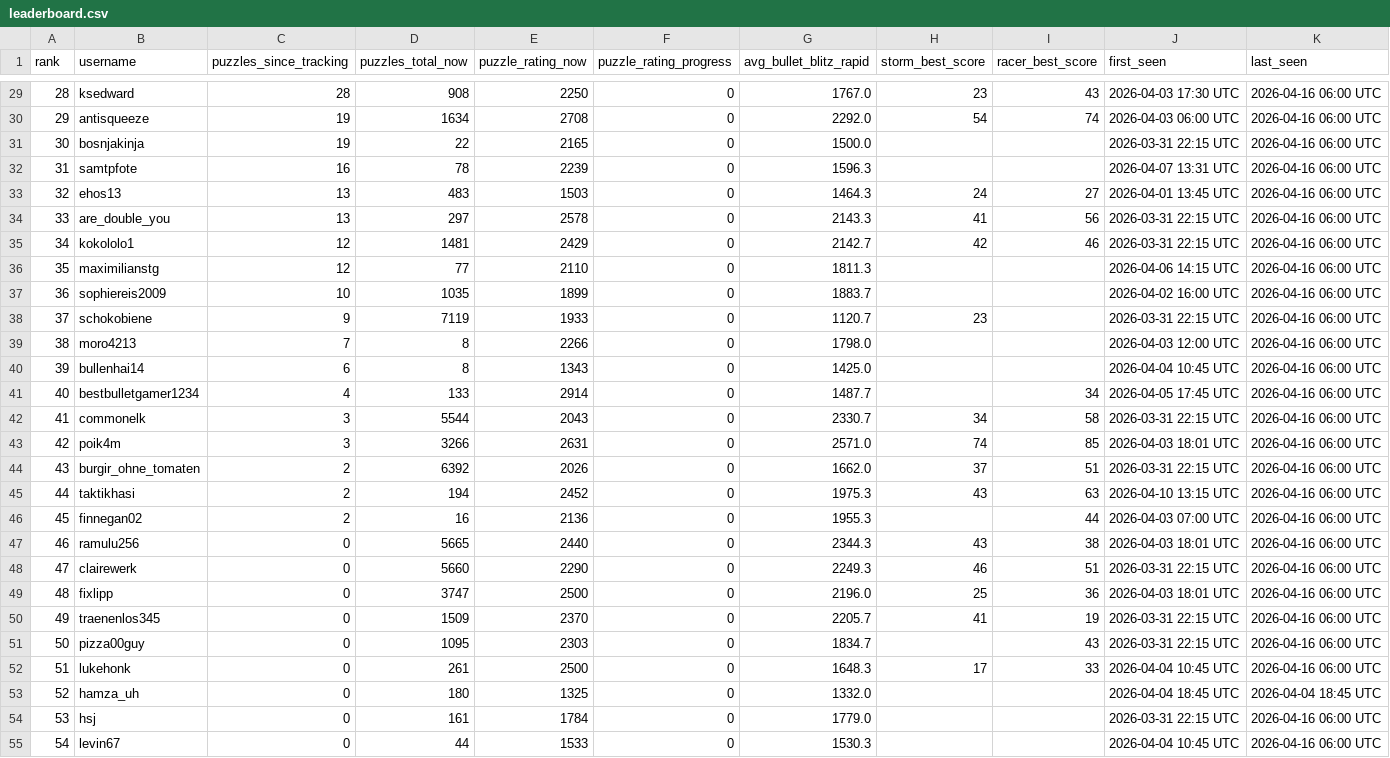
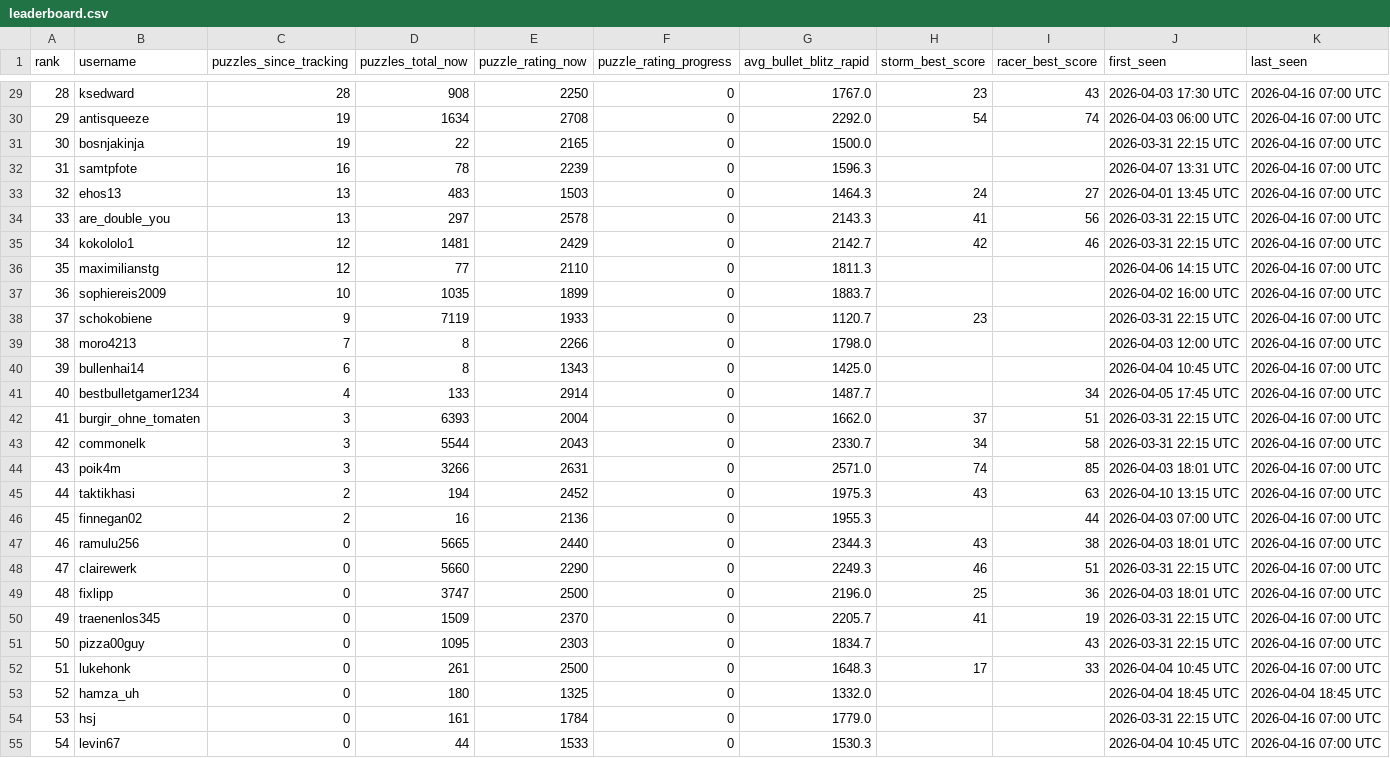
Before and after one commit to hsjAlex/TaktikSpektakel, a CSV file: data/leaderboard.csv, drawn as a sheet; only a part is shown, gaps mark what is left out; the diff covers the shown part only.

```diff
--- a/data/leaderboard.csv
+++ b/data/leaderboard.csv
@@ -29,27 +29,27 @@ rank,username,puzzles_since_tracking,puzzles_total_now,puzzle_rating_now,puzzle_
-28,ksedward,28,908,2250,0,1767.0,23,43,2026-04-03 17:30 UTC,2026-04-16 06:00 UTC
-29,antisqueeze,19,1634,2708,0,2292.0,54,74,2026-04-03 06:00 UTC,2026-04-16 06:00 UTC
-30,bosnjakinja,19,22,2165,0,1500.0,,,2026-03-31 22:15 UTC,2026-04-16 06:00 UTC
-31,samtpfote,16,78,2239,0,1596.3,,,2026-04-07 13:31 UTC,2026-04-16 06:00 UTC
-32,ehos13,13,483,1503,0,1464.3,24,27,2026-04-01 13:45 UTC,2026-04-16 06:00 UTC
-33,are_double_you,13,297,2578,0,2143.3,41,56,2026-03-31 22:15 UTC,2026-04-16 06:00 UTC
-34,kokololo1,12,1481,2429,0,2142.7,42,46,2026-03-31 22:15 UTC,2026-04-16 06:00 UTC
-35,maximilianstg,12,77,2110,0,1811.3,,,2026-04-06 14:15 UTC,2026-04-16 06:00 UTC
-36,sophiereis2009,10,1035,1899,0,1883.7,,,2026-04-02 16:00 UTC,2026-04-16 06:00 UTC
-37,schokobiene,9,7119,1933,0,1120.7,23,,2026-03-31 22:15 UTC,2026-04-16 06:00 UTC
-38,moro4213,7,8,2266,0,1798.0,,,2026-04-03 12:00 UTC,2026-04-16 06:00 UTC
-39,bullenhai14,6,8,1343,0,1425.0,,,2026-04-04 10:45 UTC,2026-04-16 06:00 UTC
-40,bestbulletgamer1234,4,133,2914,0,1487.7,,34,2026-04-05 17:45 UTC,2026-04-16 06:00 UTC
-41,commonelk,3,5544,2043,0,2330.7,34,58,2026-03-31 22:15 UTC,2026-04-16 06:00 UTC
-42,poik4m,3,3266,2631,0,2571.0,74,85,2026-04-03 18:01 UTC,2026-04-16 06:00 UTC
-43,burgir_ohne_tomaten,2,6392,2026,0,1662.0,37,51,2026-03-31 22:15 UTC,2026-04-16 06:00 UTC
-44,taktikhasi,2,194,2452,0,1975.3,43,63,2026-04-10 13:15 UTC,2026-04-16 06:00 UTC
-45,finnegan02,2,16,2136,0,1955.3,,44,2026-04-03 07:00 UTC,2026-04-16 06:00 UTC
-46,ramulu256,0,5665,2440,0,2344.3,43,38,2026-04-03 18:01 UTC,2026-04-16 06:00 UTC
-47,clairewerk,0,5660,2290,0,2249.3,46,51,2026-03-31 22:15 UTC,2026-04-16 06:00 UTC
-48,fixlipp,0,3747,2500,0,2196.0,25,36,2026-04-03 18:01 UTC,2026-04-16 06:00 UTC
-49,traenenlos345,0,1509,2370,0,2205.7,41,19,2026-03-31 22:15 UTC,2026-04-16 06:00 UTC
-50,pizza00guy,0,1095,2303,0,1834.7,,43,2026-03-31 22:15 UTC,2026-04-16 06:00 UTC
-51,lukehonk,0,261,2500,0,1648.3,17,33,2026-04-04 10:45 UTC,2026-04-16 06:00 UTC
+28,ksedward,28,908,2250,0,1767.0,23,43,2026-04-03 17:30 UTC,2026-04-16 07:00 UTC
+29,antisqueeze,19,1634,2708,0,2292.0,54,74,2026-04-03 06:00 UTC,2026-04-16 07:00 UTC
+30,bosnjakinja,19,22,2165,0,1500.0,,,2026-03-31 22:15 UTC,2026-04-16 07:00 UTC
+31,samtpfote,16,78,2239,0,1596.3,,,2026-04-07 13:31 UTC,2026-04-16 07:00 UTC
+32,ehos13,13,483,1503,0,1464.3,24,27,2026-04-01 13:45 UTC,2026-04-16 07:00 UTC
+33,are_double_you,13,297,2578,0,2143.3,41,56,2026-03-31 22:15 UTC,2026-04-16 07:00 UTC
+34,kokololo1,12,1481,2429,0,2142.7,42,46,2026-03-31 22:15 UTC,2026-04-16 07:00 UTC
+35,maximilianstg,12,77,2110,0,1811.3,,,2026-04-06 14:15 UTC,2026-04-16 07:00 UTC
+36,sophiereis2009,10,1035,1899,0,1883.7,,,2026-04-02 16:00 UTC,2026-04-16 07:00 UTC
+37,schokobiene,9,7119,1933,0,1120.7,23,,2026-03-31 22:15 UTC,2026-04-16 07:00 UTC
+38,moro4213,7,8,2266,0,1798.0,,,2026-04-03 12:00 UTC,2026-04-16 07:00 UTC
+39,bullenhai14,6,8,1343,0,1425.0,,,2026-04-04 10:45 UTC,2026-04-16 07:00 UTC
+40,bestbulletgamer1234,4,133,2914,0,1487.7,,34,2026-04-05 17:45 UTC,2026-04-16 07:00 UTC
+41,burgir_ohne_tomaten,3,6393,2004,0,1662.0,37,51,2026-03-31 22:15 UTC,2026-04-16 07:00 UTC
+42,commonelk,3,5544,2043,0,2330.7,34,58,2026-03-31 22:15 UTC,2026-04-16 07:00 UTC
+43,poik4m,3,3266,2631,0,2571.0,74,85,2026-04-03 18:01 UTC,2026-04-16 07:00 UTC
+44,taktikhasi,2,194,2452,0,1975.3,43,63,2026-04-10 13:15 UTC,2026-04-16 07:00 UTC
+45,finnegan02,2,16,2136,0,1955.3,,44,2026-04-03 07:00 UTC,2026-04-16 07:00 UTC
+46,ramulu256,0,5665,2440,0,2344.3,43,38,2026-04-03 18:01 UTC,2026-04-16 07:00 UTC
+47,clairewerk,0,5660,2290,0,2249.3,46,51,2026-03-31 22:15 UTC,2026-04-16 07:00 UTC
+48,fixlipp,0,3747,2500,0,2196.0,25,36,2026-04-03 18:01 UTC,2026-04-16 07:00 UTC
+49,traenenlos345,0,1509,2370,0,2205.7,41,19,2026-03-31 22:15 UTC,2026-04-16 07:00 UTC
+50,pizza00guy,0,1095,2303,0,1834.7,,43,2026-03-31 22:15 UTC,2026-04-16 07:00 UTC
+51,lukehonk,0,261,2500,0,1648.3,17,33,2026-04-04 10:45 UTC,2026-04-16 07:00 UTC
 52,hamza_uh,0,180,1325,0,1332.0,,,2026-04-04 18:45 UTC,2026-04-04 18:45 UTC
-53,hsj,0,161,1784,0,1779.0,,,2026-03-31 22:15 UTC,2026-04-16 06:00 UTC
-54,levin67,0,44,1533,0,1530.3,,,2026-04-04 10:45 UTC,2026-04-16 06:00 UTC
+53,hsj,0,161,1784,0,1779.0,,,2026-03-31 22:15 UTC,2026-04-16 07:00 UTC
+54,levin67,0,44,1533,0,1530.3,,,2026-04-04 10:45 UTC,2026-04-16 07:00 UTC
```
Also changed, not shown: 33 edited cells elsewhere in this file, 1 other file.
